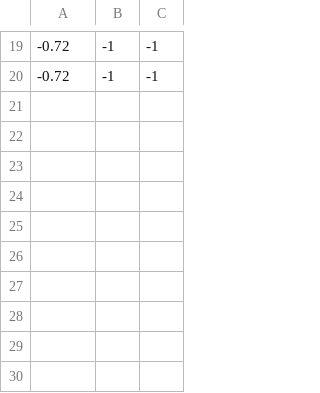
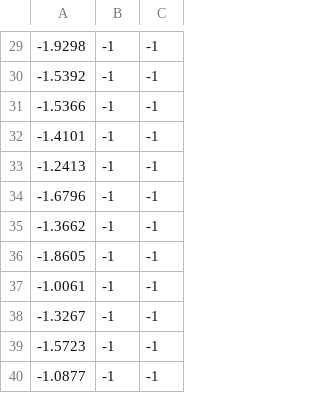
Before and after one commit to Sefirot006/LinearRegression_Public, a CSV file: data/dataP.csv, drawn as a sheet; only a part is shown, gaps mark what is left out; the diff covers the shown part only.

```diff
--- a/data/dataP.csv
+++ b/data/dataP.csv
@@ -19,2 +29,12 @@
--0.72,-1,-1
--0.72,-1,-1
+-1.9298,-1,-1
+-1.5392,-1,-1
+-1.5366,-1,-1
+-1.4101,-1,-1
+-1.2413,-1,-1
+-1.6796,-1,-1
+-1.3662,-1,-1
+-1.8605,-1,-1
+-1.0061,-1,-1
+-1.3267,-1,-1
+-1.5723,-1,-1
+-1.0877,-1,-1
```
Also changed, not shown: 10 added rows and 18 edited cells elsewhere in this file, 1 other file.
